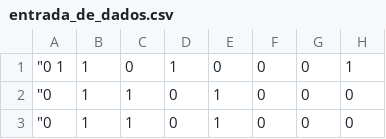
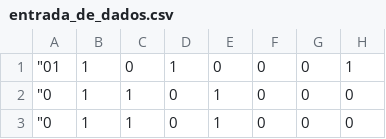
Before and after one commit to jeffersonmds/gerador-de-simbologia, a CSV file: VerticalSpeed/entrada_de_dados.csv, drawn as a sheet; only a part is shown; the diff names each change by its address in the sheet, - before the commit and + after, or states it on an @@ line.

```diff
--- a/VerticalSpeed/entrada_de_dados.csv
+++ b/VerticalSpeed/entrada_de_dados.csv
-A1: "0 1
+A1: "01
```
Also changed, not shown: 3 other files.
